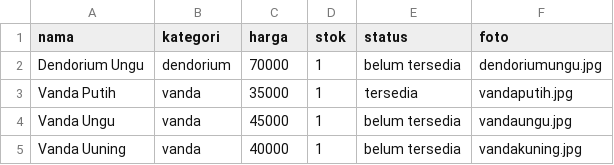
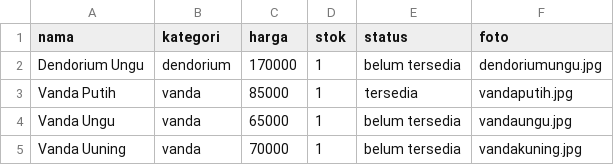
Before and after one commit to afzazahra88-tech/Anggrekkel3, a CSV file: anggrekkel3.csv, drawn as a sheet.

Commit message:
Update anggrekkel3.csv

```diff
--- a/anggrekkel3.csv
+++ b/anggrekkel3.csv
@@ -1,5 +1,5 @@
 nama,kategori,harga,stok,status,foto
-Dendorium Ungu,dendorium,70000,1,belum tersedia,dendoriumungu.jpg
-Vanda Putih,vanda,35000,1,tersedia,vandaputih.jpg
-Vanda Ungu,vanda,45000,1,belum tersedia,vandaungu.jpg
-Vanda Uuning,vanda,40000,1,belum tersedia,vandakuning.jpg
+Dendorium Ungu,dendorium,170000,1,belum tersedia,dendoriumungu.jpg
+Vanda Putih,vanda,85000,1,tersedia,vandaputih.jpg
+Vanda Ungu,vanda,65000,1,belum tersedia,vandaungu.jpg
+Vanda Uuning,vanda,70000,1,belum tersedia,vandakuning.jpg
```
